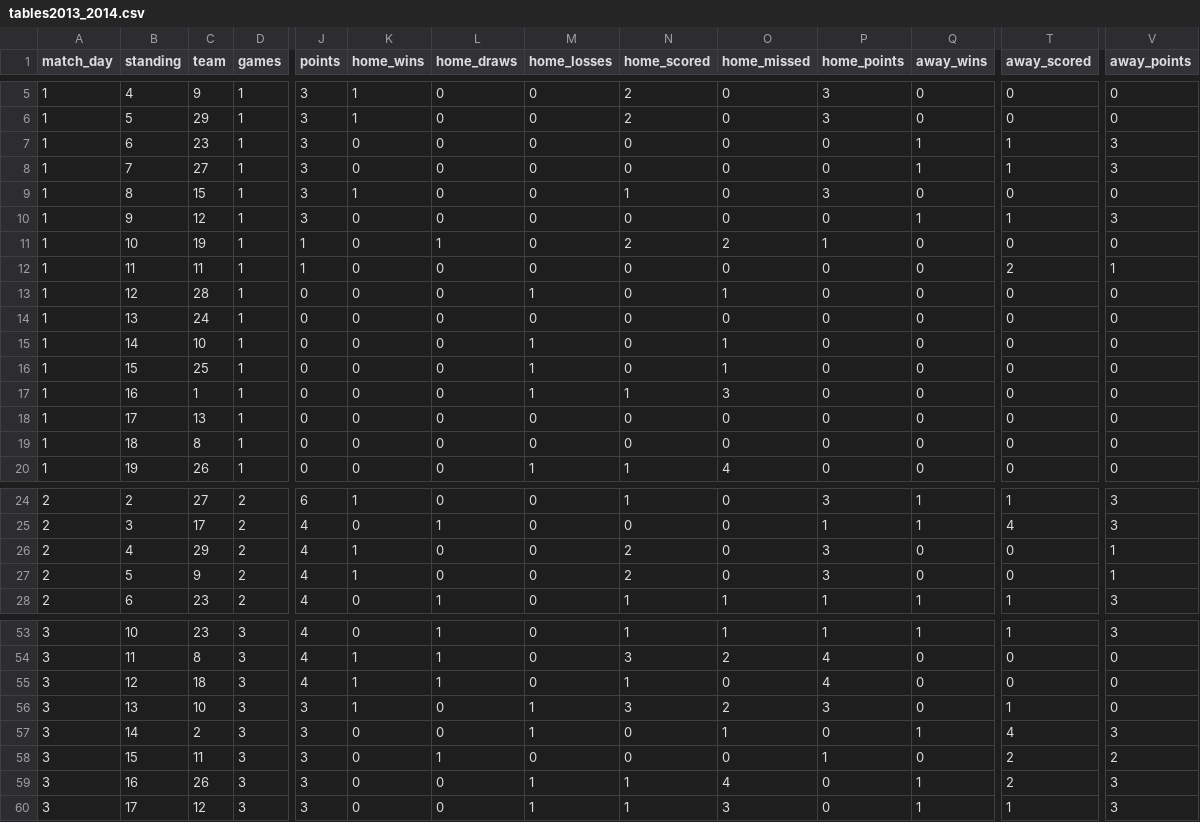
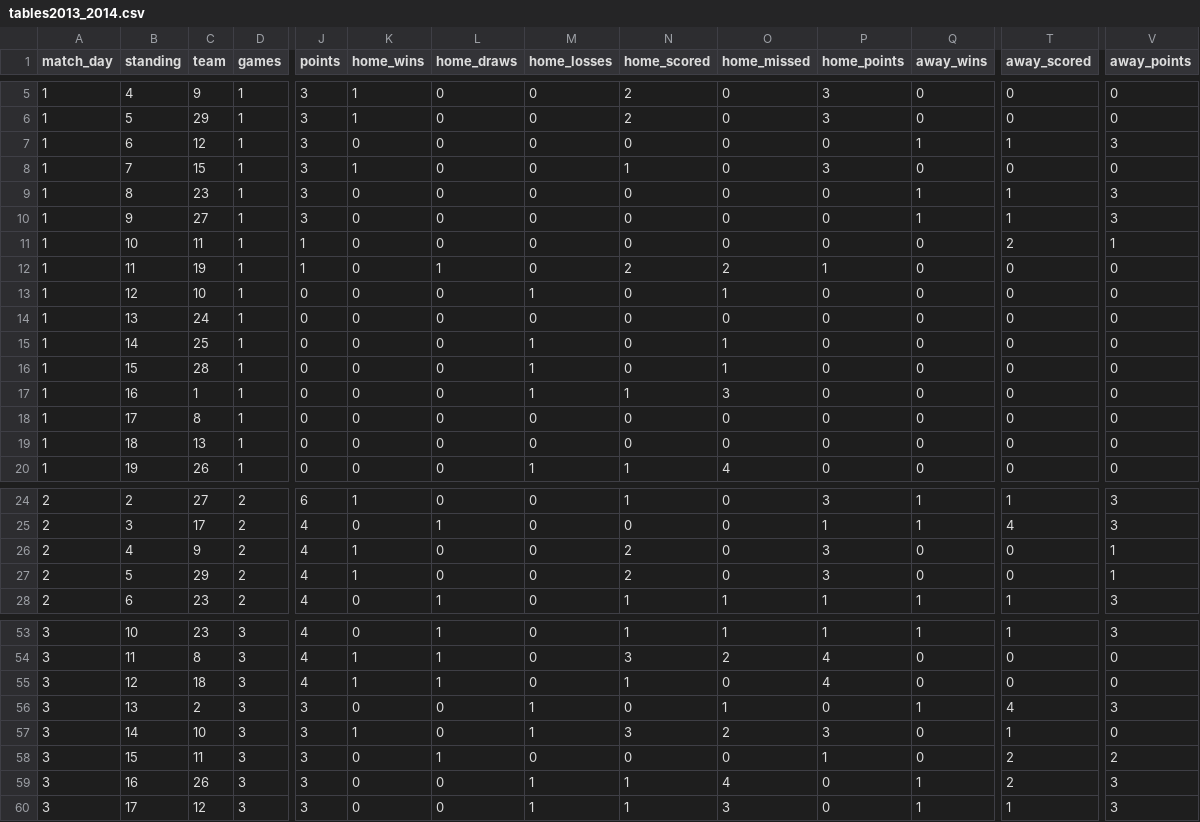
Before and after one commit to agamirzov/ml_project, a CSV file: data/tables/tables2013_2014.csv, drawn as a sheet; only a part is shown, gaps mark what is left out; removed rows and columns are numbered as before the commit, all else as after; rows hold the shown columns only; the diff covers the shown part only; the diff names each change by its address in the sheet, - before the commit and + after, or states it on an @@ line.

```diff
--- a/data/tables/tables2013_2014.csv
+++ b/data/tables/tables2013_2014.csv
-C7 (team): 23
+C7 (team): 12
-C8 (team): 27
+C8 (team): 15
-K8 (home_wins): 0
+K8 (home_wins): 1
-N8 (home_scored): 0
+N8 (home_scored): 1
-P8 (home_points): 0
+P8 (home_points): 3
-Q8 (away_wins): 1
+Q8 (away_wins): 0
-T8 (away_scored): 1
+T8 (away_scored): 0
-V8 (away_points): 3
+V8 (away_points): 0
-C9 (team): 15
+C9 (team): 23
-K9 (home_wins): 1
+K9 (home_wins): 0
-N9 (home_scored): 1
+N9 (home_scored): 0
-P9 (home_points): 3
+P9 (home_points): 0
-Q9 (away_wins): 0
+Q9 (away_wins): 1
-T9 (away_scored): 0
+T9 (away_scored): 1
-V9 (away_points): 0
+V9 (away_points): 3
-C10 (team): 12
+C10 (team): 27
-row 11: 1 | 10 | 19 | 1 | 1 | 0 | 1 | 0 | 2 | 2 | 1 | 0 | 0 | 0
-B11 (standing): 11
+B11 (standing): 10
+row 12: 1 | 11 | 19 | 1 | 1 | 0 | 1 | 0 | 2 | 2 | 1 | 0 | 0 | 0
-C13 (team): 28
+C13 (team): 10
-C15 (team): 10
+C15 (team): 25
-C16 (team): 25
+C16 (team): 28
-C18 (team): 13
+C18 (team): 8
-C19 (team): 8
+C19 (team): 13
-C26 (team): 29
+C26 (team): 9
-C27 (team): 9
+C27 (team): 29
-row 56: 3 | 13 | 10 | 3 | 3 | 1 | 0 | 1 | 3 | 2 | 3 | 0 | 1 | 0
-B56 (standing): 14
+B56 (standing): 13
+row 57: 3 | 14 | 10 | 3 | 3 | 1 | 0 | 1 | 3 | 2 | 3 | 0 | 1 | 0
```
Also changed, not shown: 22 edited cells elsewhere in this file, data/tables/tables2010_2011.csv, data/tables/tables2014_2015.csv, 2 other files.
